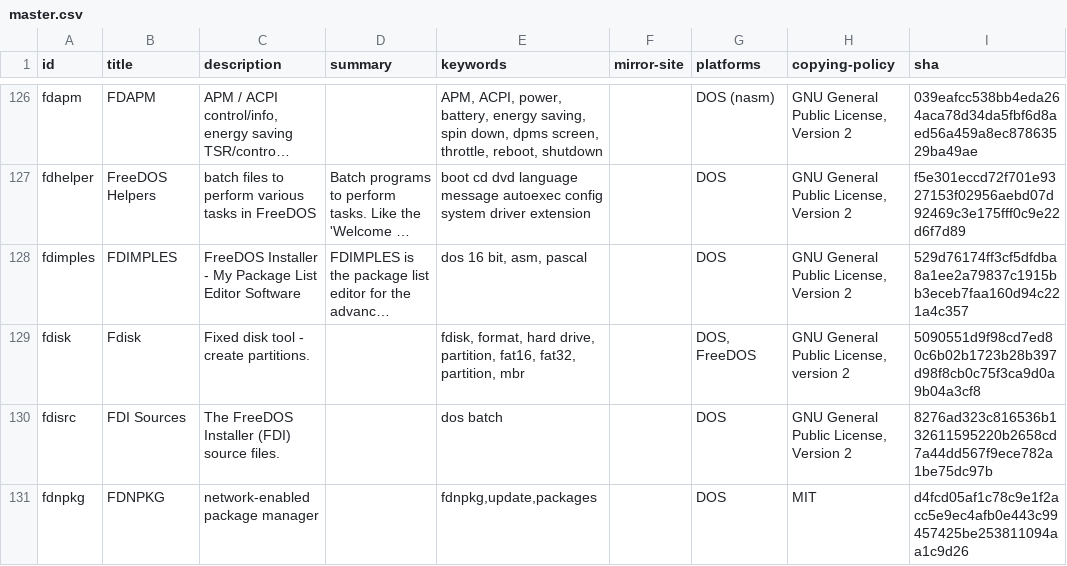
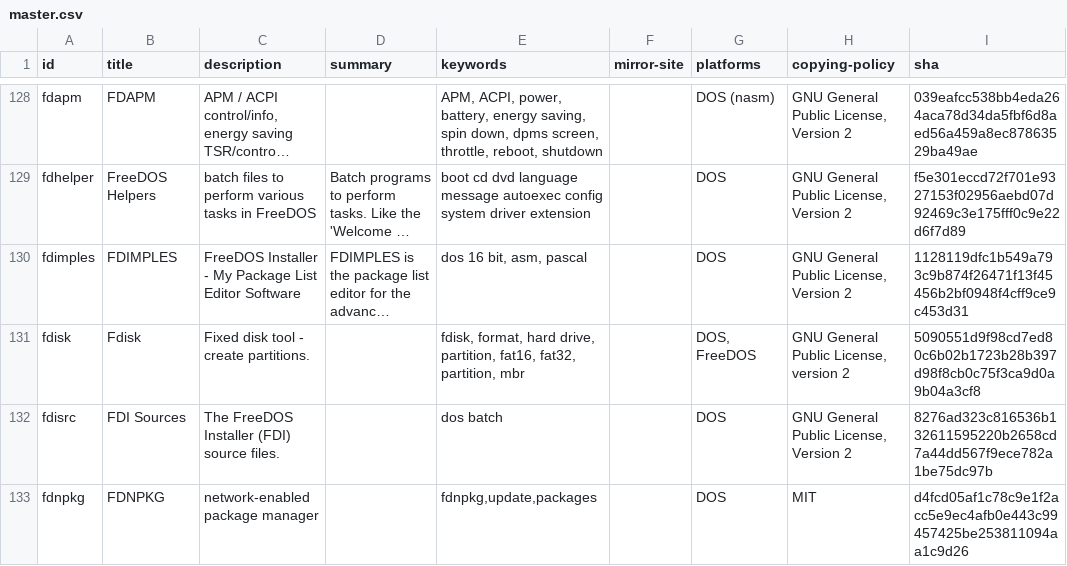
Before and after one commit to shidel/fd-nls, a CSV file: packages/master.csv, drawn as a sheet; only a part is shown, gaps mark what is left out; long unchanged cells end in …; addresses are those after the commit; the diff covers the shown part only; the diff names each change by its address in the sheet, - before the commit and + after, or states it on an @@ line.

```diff
--- a/packages/master.csv
+++ b/packages/master.csv
-I130 (sha): 529d76174ff3cf5dfdba8a1ee2a79837c1915bb3eceb7faa160d94c221a4c357
+I130 (sha): 1128119dfc1b549a793c9b874f26471f13f45456b2bf0948f4cff9ce9c453d31
```
Also changed, not shown: 3 added rows and 6 edited cells elsewhere in this file, packages/de/cp858/previous/mixed.csv, packages/fr/utf-8/mixed.csv, 4 other files.
